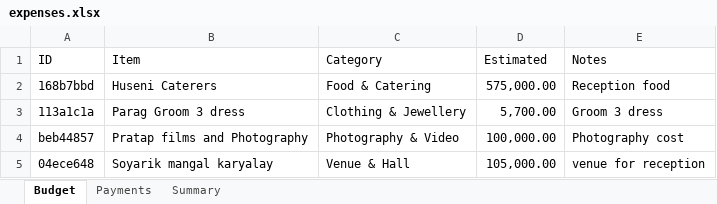
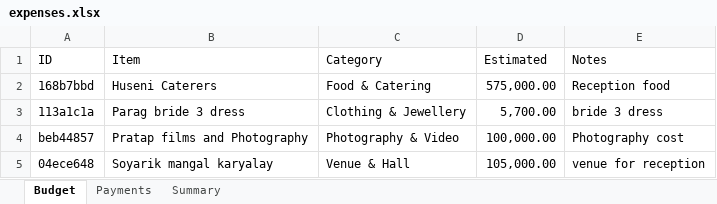
Before and after one commit to Asif-Nice/poc-track-expenses, an Excel workbook: data/expenses.xlsx, sheet Budget, drawn as a sheet; values as stored, in another font and other column widths than the file's, no borders; the diff names each change by its address in the sheet, - before the commit and + after, or states it on an @@ line.

Commit message:
Update budget item: Parag bride 3 dress — ₹5,700.00

```diff
--- a/data/expenses.xlsx (sheet Budget)
+++ b/data/expenses.xlsx (sheet Budget)
-B3 (Item): Parag Groom 3 dress
+B3 (Item): Parag bride 3 dress
-E3 (Notes): Groom 3 dress
+E3 (Notes): bride 3 dress
```
Also changed, not shown: sheet Summary, sheet Payments.
